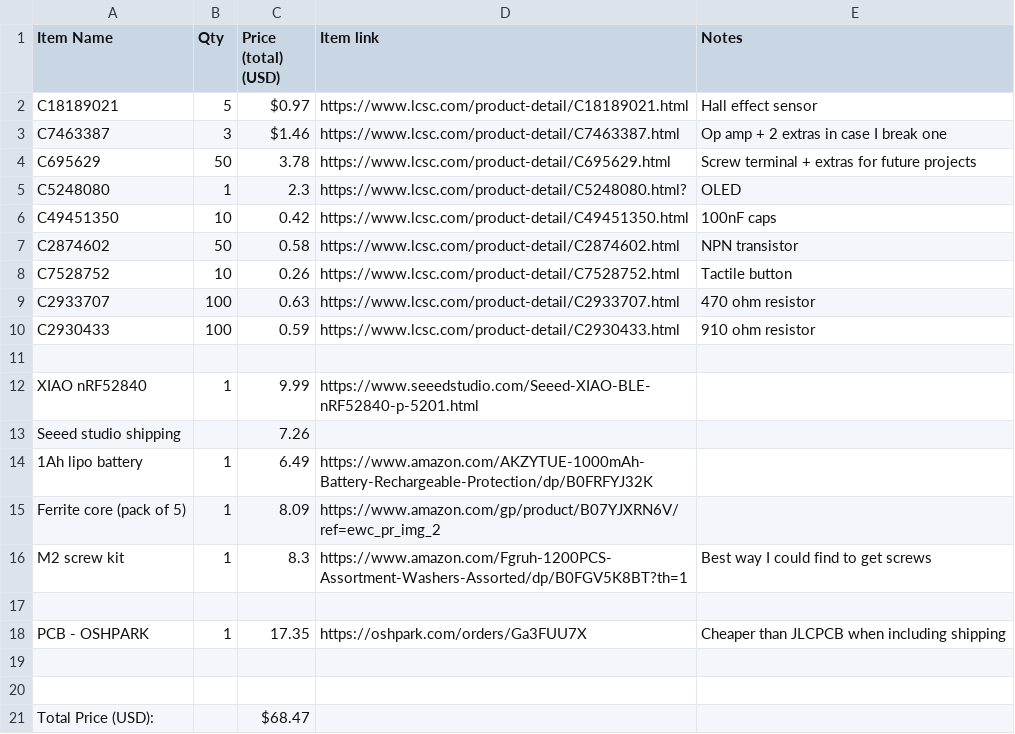
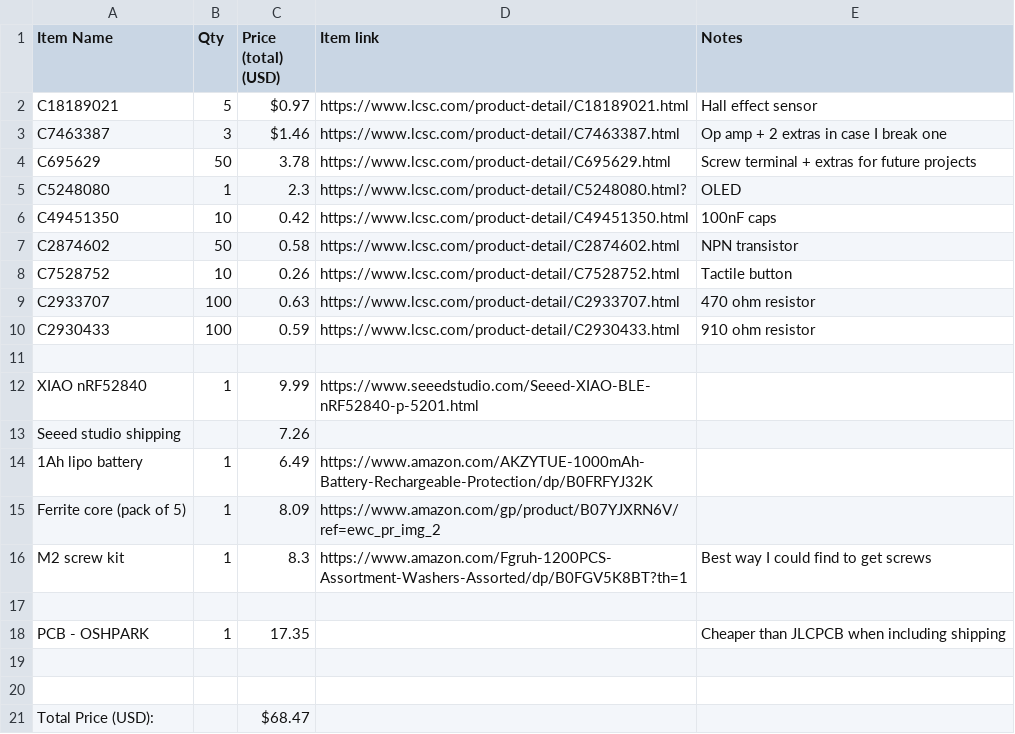
Before and after one commit to tiydwe/halleffectcurrentsensor, a CSV file: BOM.csv, drawn as a sheet.

Commit message:
remove oshpark link from BOM

```diff
--- a/BOM.csv
+++ b/BOM.csv
@@ -17,3 +17,3 @@ M2 screw kit,1,8.3,https://www.amazon.com/Fgruh-1200PCS-Assortment-Washers-Assor
 ,,,,
-PCB - OSHPARK ,1,17.35,https://oshpark.com/orders/Ga3FUU7X,Cheaper than JLCPCB when including shipping
+PCB - OSHPARK ,1,17.35,,Cheaper than JLCPCB when including shipping
 ,,,,
```
